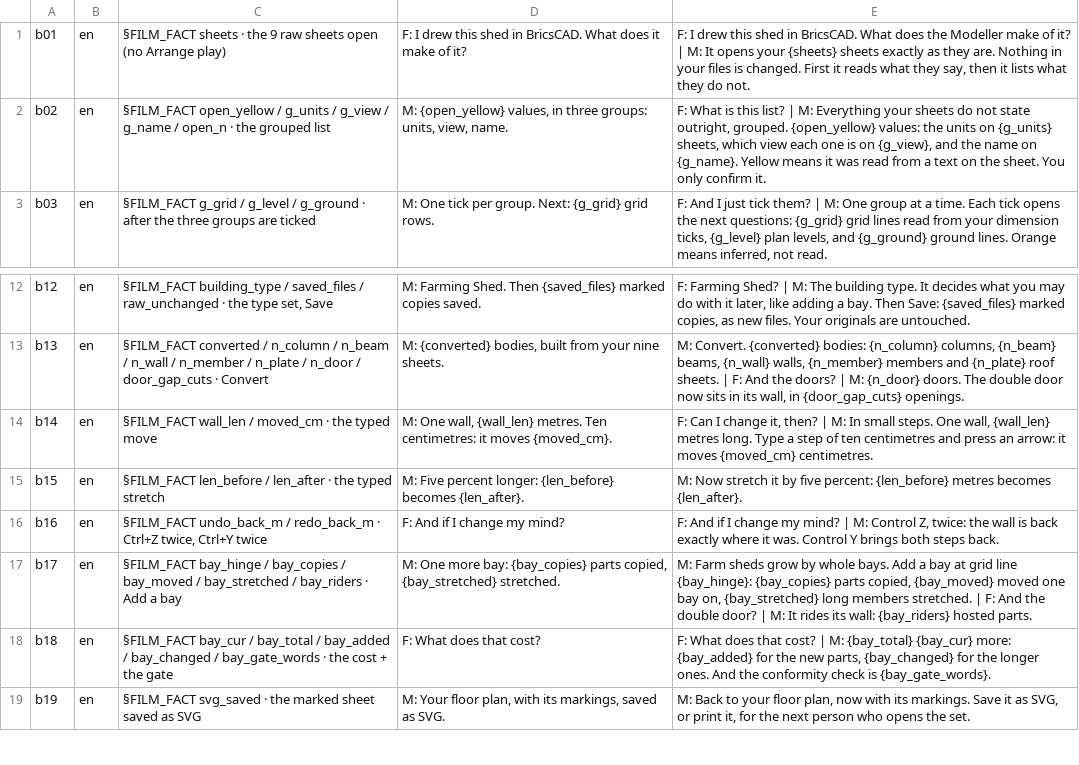
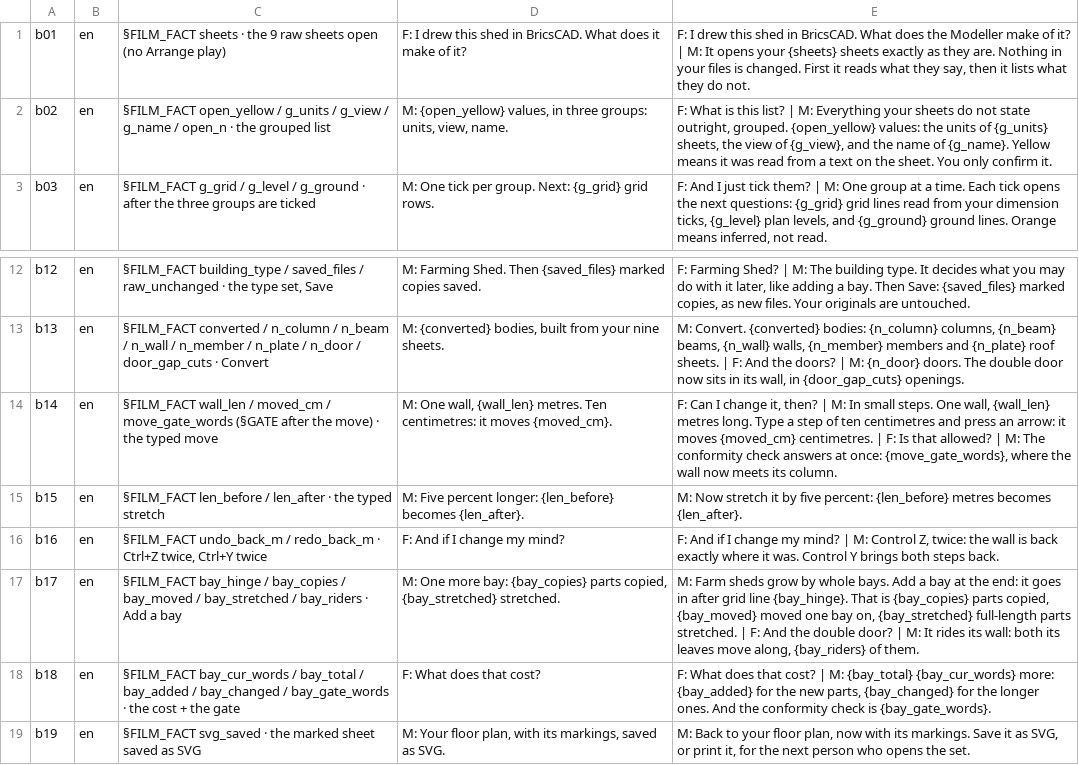
Before and after one commit to red1oon/bim-ootb, a TSV file: prompts/film_narration_dxf2bim_bricscad_shed_en.tsv, drawn as a sheet; only a part is shown, gaps mark what is left out.

```diff
--- a/prompts/film_narration_dxf2bim_bricscad_shed_en.tsv
+++ b/prompts/film_narration_dxf2bim_bricscad_shed_en.tsv
@@ -1,3 +1,3 @@
 b01	en	§FILM_FACT sheets · the 9 raw sheets open (no Arrange play)	F: I drew this shed in BricsCAD. What does it make of it?	F: I drew this shed in BricsCAD. What does the Modeller make of it? | M: It opens your {sheets} sheets exactly as they are. Nothing in your files is changed. First it reads what they say, then it lists what they do not.
-b02	en	§FILM_FACT open_yellow / g_units / g_view / g_name / open_n · the grouped list	M: {open_yellow} values, in three groups: units, view, name.	F: What is this list? | M: Everything your sheets do not state outright, grouped. {open_yellow} values: the units on {g_units} sheets, which view each one is on {g_view}, and the name on {g_name}. Yellow means it was read from a text on the sheet. You only confirm it.
+b02	en	§FILM_FACT open_yellow / g_units / g_view / g_name / open_n · the grouped list	M: {open_yellow} values, in three groups: units, view, name.	F: What is this list? | M: Everything your sheets do not state outright, grouped. {open_yellow} values: the units of {g_units} sheets, the view of {g_view}, and the name of {g_name}. Yellow means it was read from a text on the sheet. You only confirm it.
 b03	en	§FILM_FACT g_grid / g_level / g_ground · after the three groups are ticked	M: One tick per group. Next: {g_grid} grid rows.	F: And I just tick them? | M: One group at a time. Each tick opens the next questions: {g_grid} grid lines read from your dimension ticks, {g_level} plan levels, and {g_ground} ground lines. Orange means inferred, not read.
@@ -13,7 +13,7 @@ b12	en	§FILM_FACT building_type / saved_files / raw_unchanged · the type set,
 b13	en	§FILM_FACT converted / n_column / n_beam / n_wall / n_member / n_plate / n_door / door_gap_cuts · Convert	M: {converted} bodies, built from your nine sheets.	M: Convert. {converted} bodies: {n_column} columns, {n_beam} beams, {n_wall} walls, {n_member} members and {n_plate} roof sheets. | F: And the doors? | M: {n_door} doors. The double door now sits in its wall, in {door_gap_cuts} openings.
-b14	en	§FILM_FACT wall_len / moved_cm · the typed move	M: One wall, {wall_len} metres. Ten centimetres: it moves {moved_cm}.	F: Can I change it, then? | M: In small steps. One wall, {wall_len} metres long. Type a step of ten centimetres and press an arrow: it moves {moved_cm} centimetres.
+b14	en	§FILM_FACT wall_len / moved_cm / move_gate_words (§GATE after the move) · the typed move	M: One wall, {wall_len} metres. Ten centimetres: it moves {moved_cm}.	F: Can I change it, then? | M: In small steps. One wall, {wall_len} metres long. Type a step of ten centimetres and press an arrow: it moves {moved_cm} centimetres. | F: Is that allowed? | M: The conformity check answers at once: {move_gate_words}, where the wall now meets its column.
 b15	en	§FILM_FACT len_before / len_after · the typed stretch	M: Five percent longer: {len_before} becomes {len_after}.	M: Now stretch it by five percent: {len_before} metres becomes {len_after}.
 b16	en	§FILM_FACT undo_back_m / redo_back_m · Ctrl+Z twice, Ctrl+Y twice	F: And if I change my mind?	F: And if I change my mind? | M: Control Z, twice: the wall is back exactly where it was. Control Y brings both steps back.
-b17	en	§FILM_FACT bay_hinge / bay_copies / bay_moved / bay_stretched / bay_riders · Add a bay	M: One more bay: {bay_copies} parts copied, {bay_stretched} stretched.	M: Farm sheds grow by whole bays. Add a bay at grid line {bay_hinge}: {bay_copies} parts copied, {bay_moved} moved one bay on, {bay_stretched} long members stretched. | F: And the double door? | M: It rides its wall: {bay_riders} hosted parts.
-b18	en	§FILM_FACT bay_cur / bay_total / bay_added / bay_changed / bay_gate_words · the cost + the gate	F: What does that cost?	F: What does that cost? | M: {bay_total} {bay_cur} more: {bay_added} for the new parts, {bay_changed} for the longer ones. And the conformity check is {bay_gate_words}.
+b17	en	§FILM_FACT bay_hinge / bay_copies / bay_moved / bay_stretched / bay_riders · Add a bay	M: One more bay: {bay_copies} parts copied, {bay_stretched} stretched.	M: Farm sheds grow by whole bays. Add a bay at the end: it goes in after grid line {bay_hinge}. That is {bay_copies} parts copied, {bay_moved} moved one bay on, {bay_stretched} full-length parts stretched. | F: And the double door? | M: It rides its wall: both its leaves move along, {bay_riders} of them.
+b18	en	§FILM_FACT bay_cur_words / bay_total / bay_added / bay_changed / bay_gate_words · the cost + the gate	F: What does that cost?	F: What does that cost? | M: {bay_total} {bay_cur_words} more: {bay_added} for the new parts, {bay_changed} for the longer ones. And the conformity check is {bay_gate_words}.
 b19	en	§FILM_FACT svg_saved · the marked sheet saved as SVG	M: Your floor plan, with its markings, saved as SVG.	M: Back to your floor plan, now with its markings. Save it as SVG, or print it, for the next person who opens the set.
```
Also changed, not shown: 9 other files.
